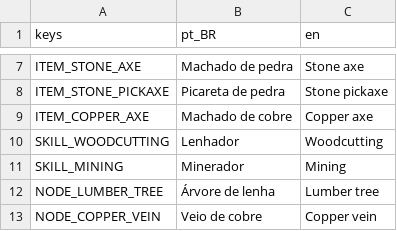
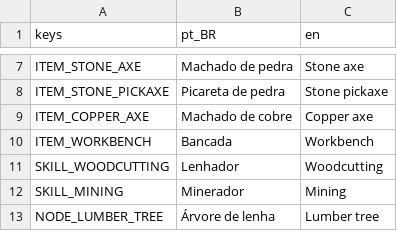
Before and after one commit to joaovictormendessilva/2d-isometric, a CSV file: data/i18n/texts.csv, drawn as a sheet; only a part is shown, gaps mark what is left out; the shorter side is filled out with more unchanged rows; the diff names each change by its address in the sheet, - before the commit and + after, or states it on an @@ line.

Commit message:
Stage E3 step 3: craftable workbench placed in the world, station recipes nearby

```diff
--- a/data/i18n/texts.csv
+++ b/data/i18n/texts.csv
+row 10: ITEM_WORKBENCH | Bancada | Workbench
```
Also changed, not shown: 39 other files.
